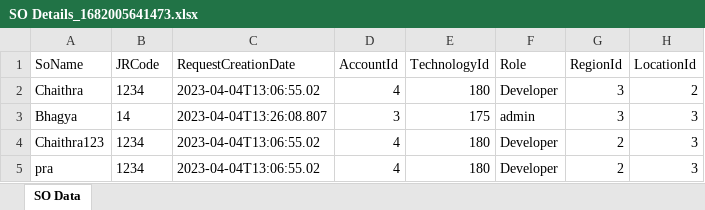
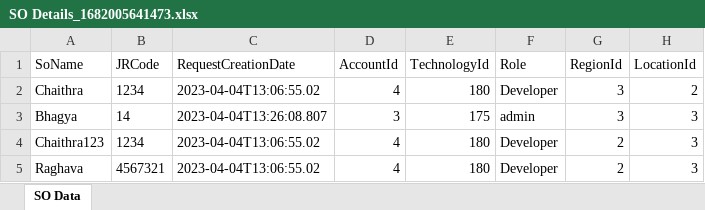
Before and after one commit to Bellambharath/Sow_Integrated, an Excel workbook: SO Details_1682005641473.xlsx, sheet SO Data, drawn as a sheet; only a part is shown; values as stored, in another font and other column widths than the file's, no borders; the diff names each change by its address in the sheet, - before the commit and + after, or states it on an @@ line.

```diff
--- a/SO Details_1682005641473.xlsx (sheet SO Data)
+++ b/SO Details_1682005641473.xlsx (sheet SO Data)
-A5 (SoName): pra
+A5 (SoName): Raghava
-B5 (JRCode): 1234
+B5 (JRCode): 4567321
```
Also changed, not shown: 21 other files.
